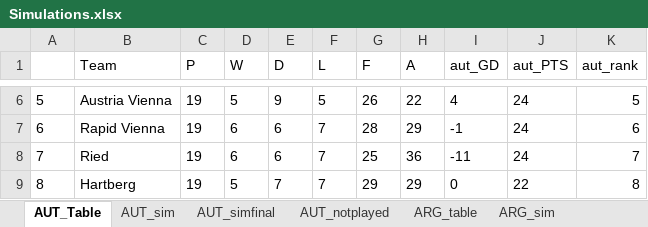
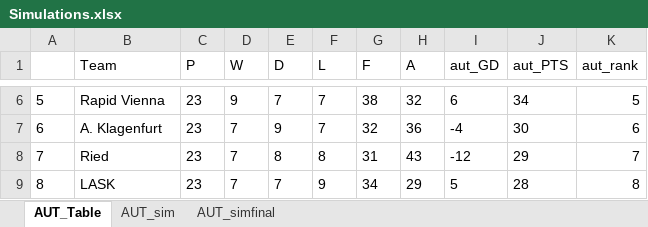
Before and after one commit to gitboyzorro5/Rsoccer, an Excel workbook: NL/Simulations.xlsx, sheet AUT_Table, drawn as a sheet; only a part is shown, gaps mark what is left out; values as stored, in another font and other column widths than the file's, no borders; the diff covers the shown part only; the diff names each change by its address in the sheet, - before the commit and + after, or states it on an @@ line.

```diff
--- a/NL/Simulations.xlsx (sheet AUT_Table)
+++ b/NL/Simulations.xlsx (sheet AUT_Table)
-sheet tab: AUT_notplayed
-sheet tab: ARG_table
-sheet tab: ARG_sim
-B6 (Team): Austria Vienna
+B6 (Team): Rapid Vienna
-C6:C9 (P): 19
+C6:C9 (P): 23
-D6 (W): 5
+D6 (W): 9
-E6 (D): 9
+E6 (D): 7
-F6 (L): 5
+F6 (L): 7
-G6 (F): 26
+G6 (F): 38
-H6 (A): 22
+H6 (A): 32
-I6 (aut_GD): 4
+I6 (aut_GD): 6
-J6 (aut_PTS): 24
+J6 (aut_PTS): 34
-B7 (Team): Rapid Vienna
+B7 (Team): A. Klagenfurt
-D7:D8 (W): 6
+D7:D8 (W): 7
-E7 (D): 6
+E7 (D): 9
-G7 (F): 28
+G7 (F): 32
-H7 (A): 29
+H7 (A): 36
-I7 (aut_GD): -1
+I7 (aut_GD): -4
-J7 (aut_PTS): 24
+J7 (aut_PTS): 30
-E8 (D): 6
+E8 (D): 8
-F8 (L): 7
+F8 (L): 8
-G8 (F): 25
+G8 (F): 31
-H8 (A): 36
+H8 (A): 43
-I8 (aut_GD): -11
+I8 (aut_GD): -12
-J8 (aut_PTS): 24
+J8 (aut_PTS): 29
-B9 (Team): Hartberg
+B9 (Team): LASK
-D9 (W): 5
+D9 (W): 7
-F9 (L): 7
+F9 (L): 9
-G9 (F): 29
+G9 (F): 34
-I9 (aut_GD): 0
+I9 (aut_GD): 5
-J9 (aut_PTS): 22
+J9 (aut_PTS): 28
```
Also changed, not shown: 61 edited cells elsewhere in this sheet, sheet AUT_simfinal, sheet AUT_sim, other sheet tabs, NL/AUT.xlsx, NL/DNK.xlsx, 57 other files.
